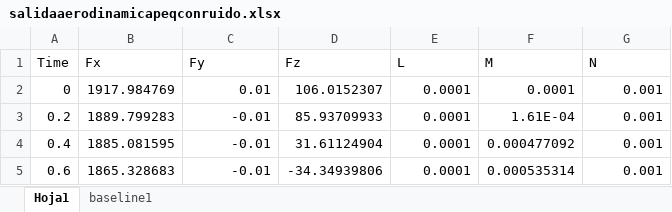
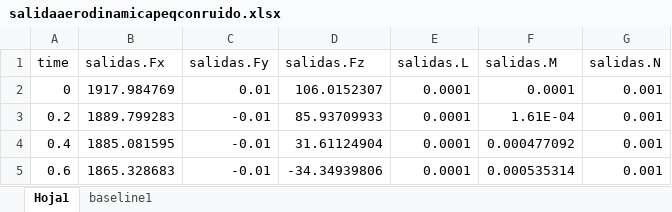
Before and after one commit to joghub/misilnl, an Excel workbook: salidaaerodinamicapeqconruido.xlsx, sheet Hoja1, drawn as a sheet; only a part is shown; values as stored, in another font and other column widths than the file's, no borders; removed rows and columns are numbered as before the commit, all else as after; the diff names each change by its address in the sheet, - before the commit and + after, or states it on an @@ line.

```diff
--- a/salidaaerodinamicapeqconruido.xlsx (sheet Hoja1)
+++ b/salidaaerodinamicapeqconruido.xlsx (sheet Hoja1)
-row 1: Time | Fx | Fy | Fz | L | M | N
+row 1: time | salidas.Fx | salidas.Fy | salidas.Fz | salidas.L | salidas.M | salidas.N
```
Also changed, not shown: 15 other files.
